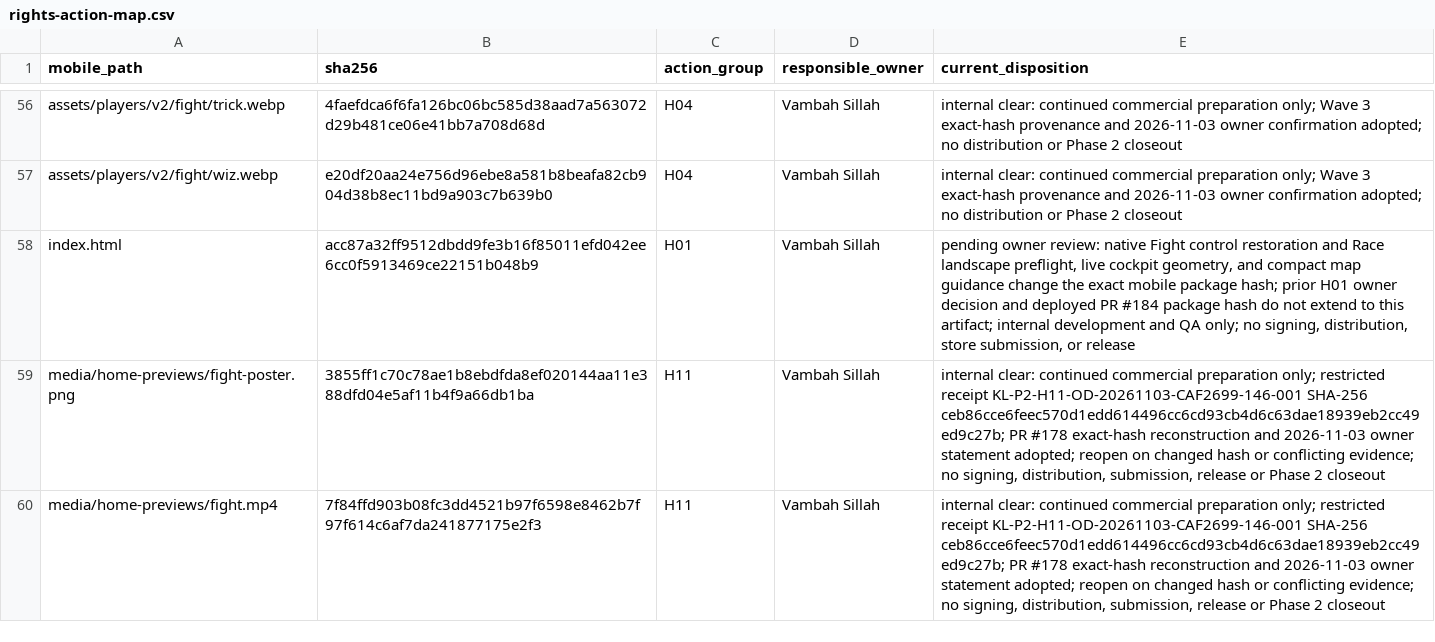
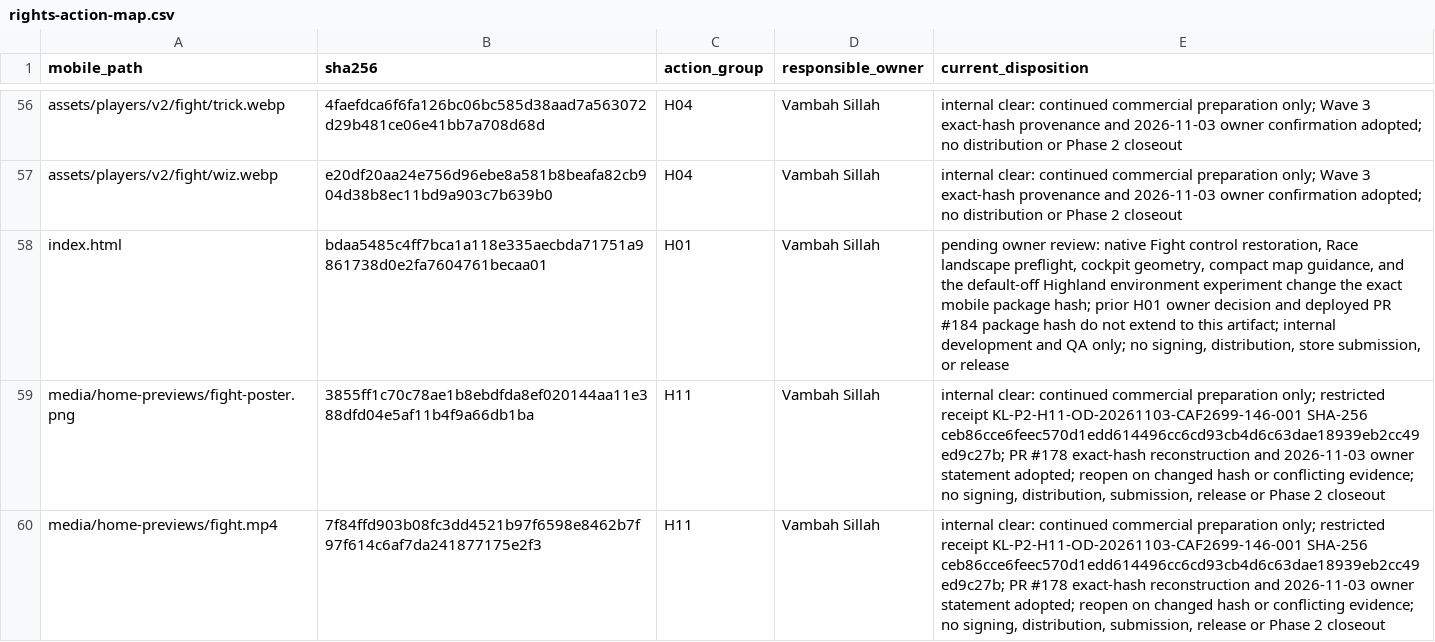
Before and after one commit to vsillah/KickLab, a CSV file: docs/release/rights-action-map.csv, drawn as a sheet; only a part is shown, gaps mark what is left out.

Commit message:
feat: add gated Highland Race environment fidelity

```diff
--- a/docs/release/rights-action-map.csv
+++ b/docs/release/rights-action-map.csv
@@ -57,3 +57,3 @@ assets/players/v2/fight/trick.webp,4faefdca6f6fa126bc06bc585d38aad7a563072d29b48
 assets/players/v2/fight/wiz.webp,e20df20aa24e756d96ebe8a581b8beafa82cb904d38b8ec11bd9a903c7b639b0,H04,Vambah Sillah,internal clear: continued commercial preparation only; Wave 3 exact-hash provenance and 2026-11-03 owner confirmation adopted; no distribution or Phase 2 closeout
-index.html,acc87a32ff9512dbdd9fe3b16f85011efd042ee6cc0f5913469ce22151b048b9,H01,Vambah Sillah,"pending owner review: native Fight control restoration and Race landscape preflight, live cockpit geometry, and compact map guidance change the exact mobile package hash; prior H01 owner decision and deployed PR #184 package hash do not extend to this artifact; internal development and QA only; no signing, distribution, store submission, or release"
+index.html,bdaa5485c4ff7bca1a118e335aecbda71751a9861738d0e2fa7604761becaa01,H01,Vambah Sillah,"pending owner review: native Fight control restoration, Race landscape preflight, cockpit geometry, compact map guidance, and the default-off Highland environment experiment change the exact mobile package hash; prior H01 owner decision and deployed PR #184 package hash do not extend to this artifact; internal development and QA only; no signing, distribution, store submission, or release"
 media/home-previews/fight-poster.png,3855ff1c70c78ae1b8ebdfda8ef020144aa11e388dfd04e5af11b4f9a66db1ba,H11,Vambah Sillah,"internal clear: continued commercial preparation only; restricted receipt KL-P2-H11-OD-20261103-CAF2699-146-001 SHA-256 ceb86cce6feec570d1edd614496cc6cd93cb4d6c63dae18939eb2cc49ed9c27b; PR #178 exact-hash reconstruction and 2026-11-03 owner statement adopted; reopen on changed hash or conflicting evidence; no signing, distribution, submission, release or Phase 2 closeout"
```
Also changed, not shown: docs/release/shipped-file-rights.csv, 7 other files.
